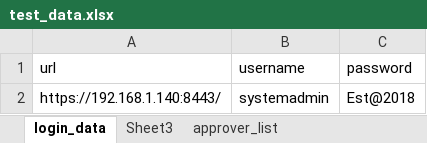
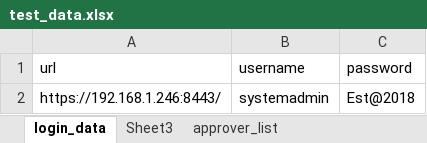
Before and after one commit to smile121386/Practise-hand, an Excel workbook: web_auto/test_data.xlsx, sheet login_data, drawn as a sheet; values as stored, in another font and other column widths than the file's, no borders; the diff names each change by its address in the sheet, - before the commit and + after, or states it on an @@ line.

```diff
--- a/web_auto/test_data.xlsx (sheet login_data)
+++ b/web_auto/test_data.xlsx (sheet login_data)
-A2 (url): https://192.168.1.140:8443/
+A2 (url): https://192.168.1.246:8443/
```
Also changed, not shown: sheet approver_list, 20 other files.
